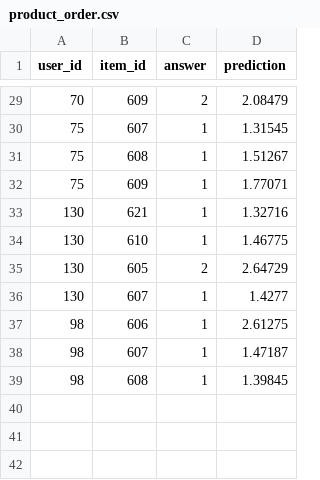
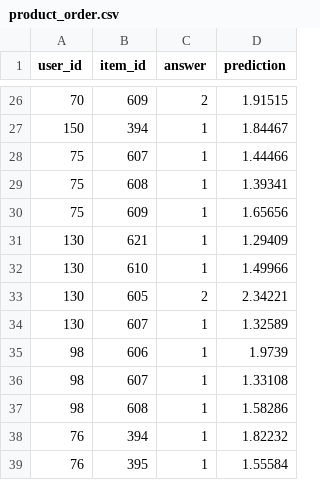
Before and after one commit to chinchi-hsu/mslab_III, a CSV file: output/product_order.csv, drawn as a sheet; only a part is shown, gaps mark what is left out; the diff covers the shown part only.

```diff
--- a/output/product_order.csv
+++ b/output/product_order.csv
@@ -29,11 +26,14 @@ user_id,item_id,answer,prediction
-70,609,2,2.08479
-75,607,1,1.31545
-75,608,1,1.51267
-75,609,1,1.77071
-130,621,1,1.32716
-130,610,1,1.46775
-130,605,2,2.64729
-130,607,1,1.4277
-98,606,1,2.61275
-98,607,1,1.47187
-98,608,1,1.39845
+70,609,2,1.91515
+150,394,1,1.84467
+75,607,1,1.44466
+75,608,1,1.39341
+75,609,1,1.65656
+130,621,1,1.29409
+130,610,1,1.49966
+130,605,2,2.34221
+130,607,1,1.32589
+98,606,1,1.9739
+98,607,1,1.33108
+98,608,1,1.58286
+76,394,1,1.82232
+76,395,1,1.55584
```
Also changed, not shown: 3 added rows, 6 removed rows and 23 edited cells elsewhere in this file, output/coupon_collection.csv, output/product_attention_rate.csv, 27 other files.
